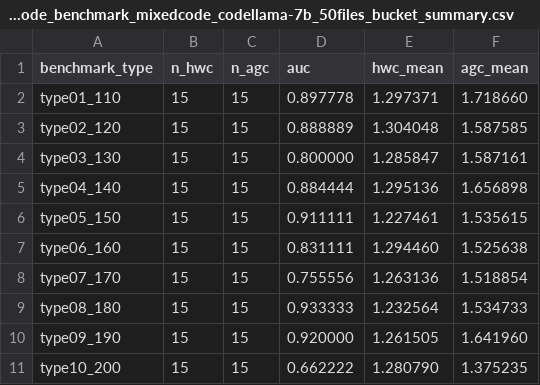
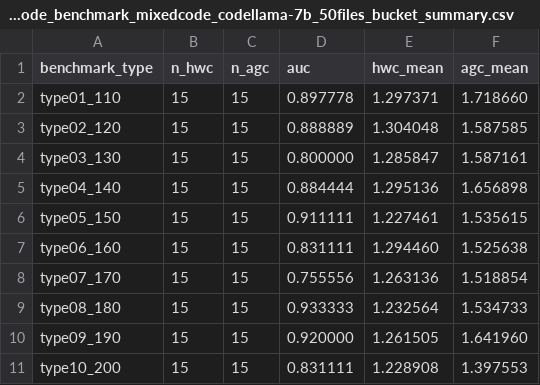
Before and after one commit to unoselab/detect_code_gpt, a CSV file: logs/npr_scores_main_mixedcode_benchmark_mixedcode_codellama-7b_50files_bucket_summary.csv, drawn as a sheet.

```diff
--- a/logs/npr_scores_main_mixedcode_benchmark_mixedcode_codellama-7b_50files_bucket_summary.csv
+++ b/logs/npr_scores_main_mixedcode_benchmark_mixedcode_codellama-7b_50files_bucket_summary.csv
@@ -10,2 +10,2 @@ type08_180,15,15,0.933333,1.232564,1.534733
 type09_190,15,15,0.920000,1.261505,1.641960
-type10_200,15,15,0.662222,1.280790,1.375235
+type10_200,15,15,0.831111,1.228908,1.397553
```
Also changed, not shown: logs/npr_chunks_main_mixedcode_benchmark_mixedcode_codellama-7b_50files.csv, logs/npr_scores_main_mixedcode_benchmark_mixedcode_codellama-7b_50files.csv, 2 other files.
